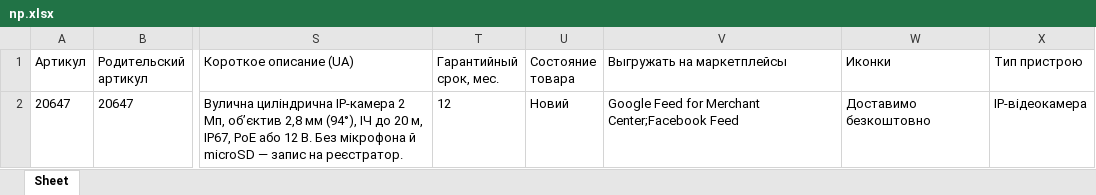
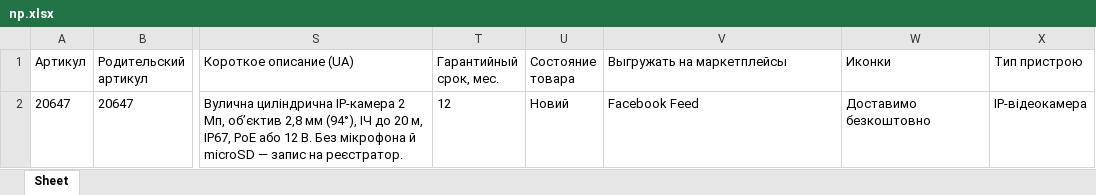
Before and after one commit to valnuz-ops/safecity-scripts, an Excel workbook: imp/np.xlsx, sheet Sheet, drawn as a sheet; only a part is shown, gaps mark what is left out; values as stored, in another font and other column widths than the file's, no borders; the diff names each change by its address in the sheet, - before the commit and + after, or states it on an @@ line.

```diff
--- a/imp/np.xlsx (sheet Sheet)
+++ b/imp/np.xlsx (sheet Sheet)
-V2 (Выгружать на маркетплейсы): Google Feed for Merchant Center;Facebook Feed
+V2 (Выгружать на маркетплейсы): Facebook Feed
```
Also changed, not shown: 1 other file.
